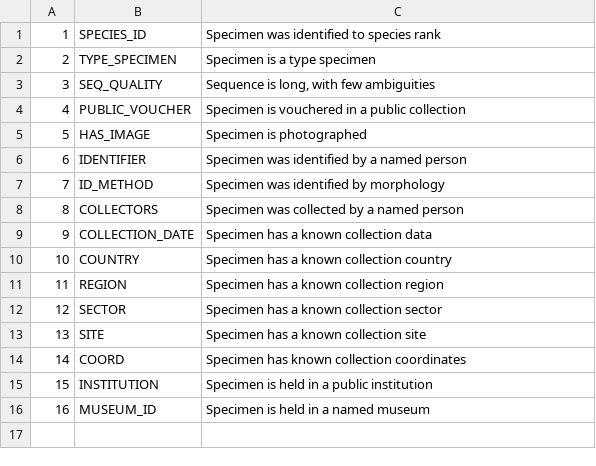
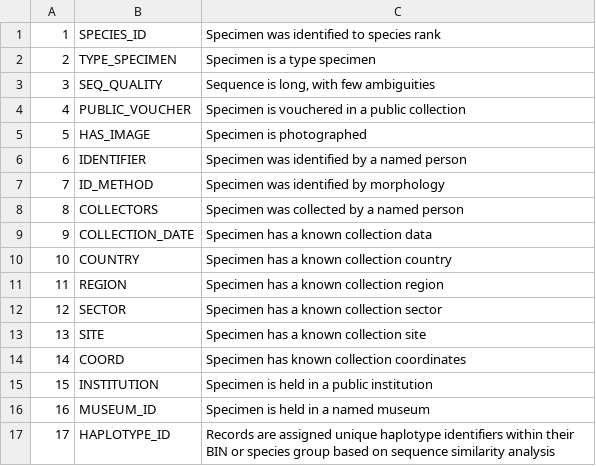
Before and after one commit to bge-barcoding/bold-library-curation, a TSV file: resources/criteria.tsv, drawn as a sheet; the diff names each change by its address in the sheet, - before the commit and + after, or states it on an @@ line.

```diff
--- a/resources/criteria.tsv
+++ b/resources/criteria.tsv
+row 17: 17 | HAPLOTYPE_ID | Records are assigned unique haplotype identifiers within their BIN or species group based on sequence similarity analysis
```
Also changed, not shown: 16 other files.
